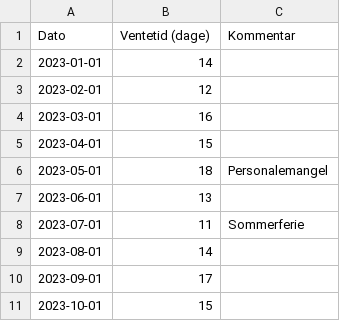
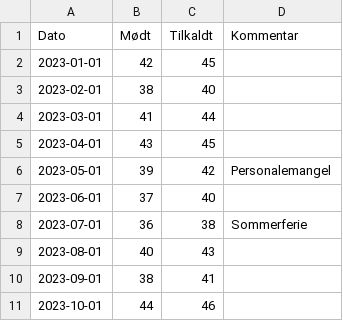
Before and after one commit to johanreventlow/biSPCharts, a CSV file: inst/extdata/sample_run.csv, drawn as a sheet; only a part is shown; removed rows and columns are numbered as before the commit, all else as after; the diff names each change by its address in the sheet, - before the commit and + after, or states it on an @@ line.

```diff
--- a/inst/extdata/sample_run.csv
+++ b/inst/extdata/sample_run.csv
-column B (Ventetid (dage)), rows 2-11: 14 | 12 | 16 | 15 | 18 | 13 | 11 | 14 | 17 | 15
+column B (Mødt), rows 2-11: 42 | 38 | 41 | 43 | 39 | 37 | 36 | 40 | 38 | 44
+column C (Tilkaldt), rows 2-11: 45 | 40 | 44 | 45 | 42 | 40 | 38 | 43 | 41 | 46
```
Also changed, not shown: 2 other files.
